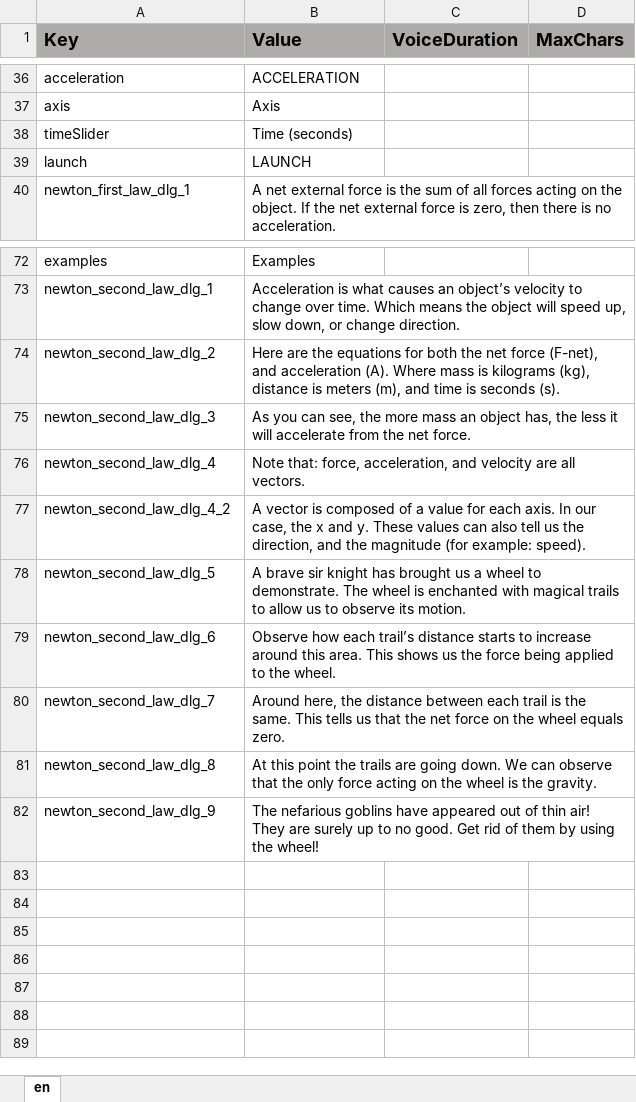
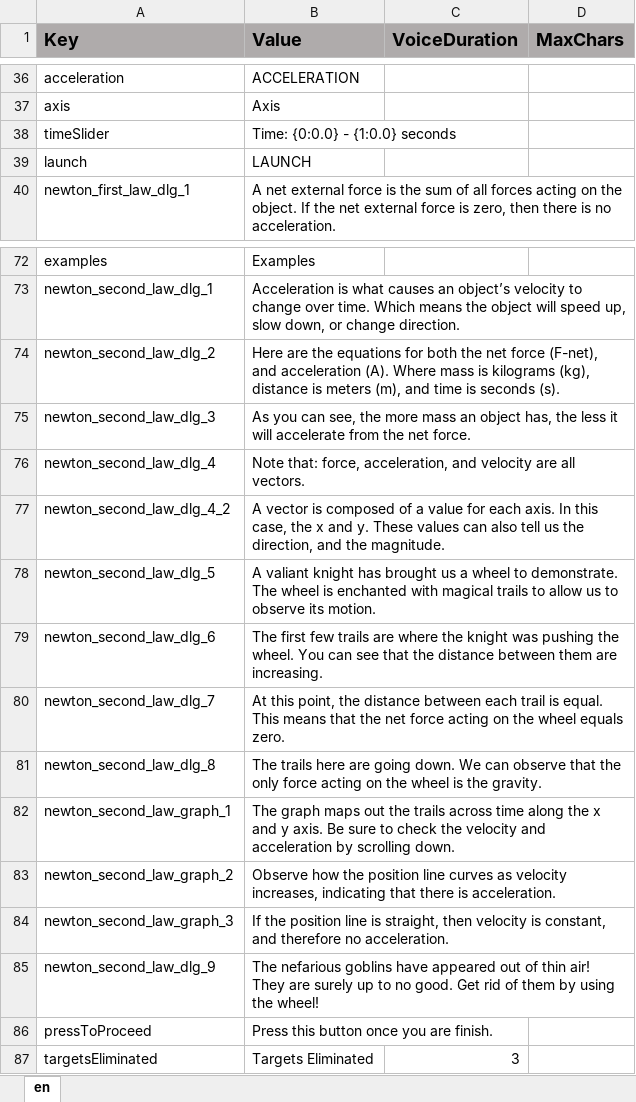
Before and after one commit to ddionisio/LL_PS2A2, an Excel workbook: Language/language.xlsx, sheet en, drawn as a sheet; only a part is shown, gaps mark what is left out; values as stored, in another font and other column widths than the file's, no borders; the diff names each change by its address in the sheet, - before the commit and + after, or states it on an @@ line.

```diff
--- a/Language/language.xlsx (sheet en)
+++ b/Language/language.xlsx (sheet en)
-B38 (Value): Time (seconds)
+B38 (Value): Time: {0:0.0} - {1:0.0} seconds
-B77 (Value): …axis. In our case, the x and y. These values can also tell us the direction, and the magnitude (for example: speed).
+B77 (Value): …axis. In this case, the x and y. These values can also tell us the direction, and the magnitude.
-B78 (Value): A brave sir knight has…
+B78 (Value): A valiant knight has…
-B79 (Value): Observe how each trail’s distance starts to increase around this area. This shows us the force being applied to the wheel.
+B79 (Value): The first few trails are where the knight was pushing the wheel. You can see that the distance between them are increasing.
-B80 (Value): Around here, the distance between each trail is the same. This tells us that the net force on the…
+B80 (Value): At this point, the distance between each trail is equal. This means that the net force acting on the…
-B81 (Value): At this point the trails are going…
+B81 (Value): The trails here are going…
+row 82: newton_second_law_graph_1 | The graph maps out the trails across time along the x and y axis. Be sure to check the velocity and acceleration by scrolling down.
+row 83: newton_second_law_graph_2 | Observe how the position line curves as velocity increases, indicating that there is acceleration.
+row 84: newton_second_law_graph_3 | If the position line is straight, then velocity is constant, and therefore no acceleration.
+row 86: pressToProceed | Press this button once you are finish.
+row 87: targetsEliminated | Targets Eliminated | 3
```
Also changed, not shown: 24 other files.
